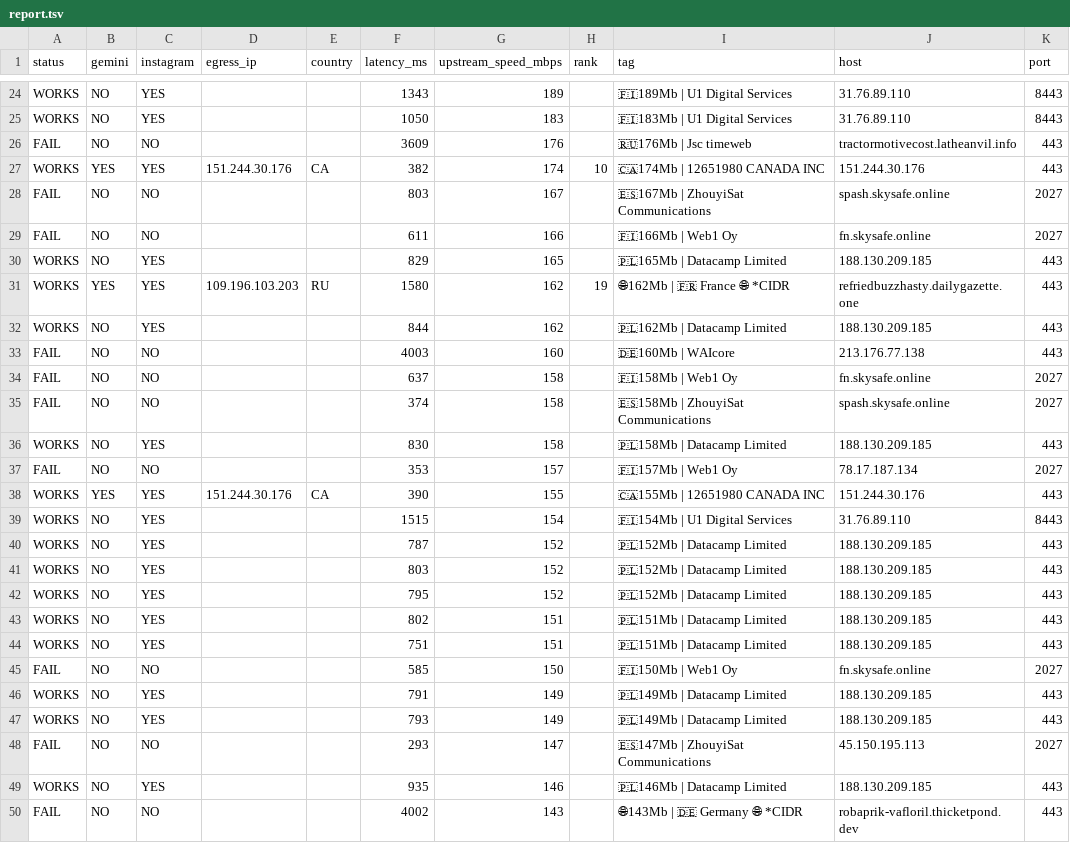
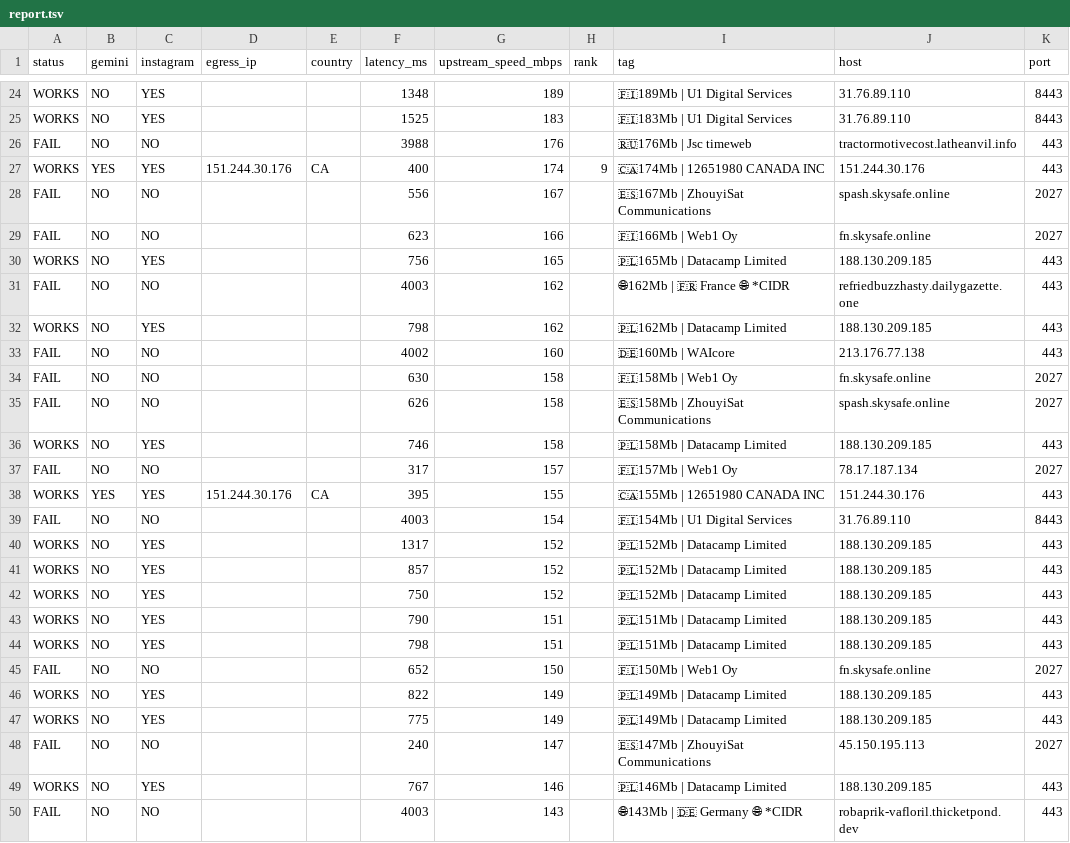
Before and after one commit to StarLordKarma/v2rayn-auto-subscription, a TSV file: report.tsv, drawn as a sheet; only a part is shown, gaps mark what is left out; removed rows and columns are numbered as before the commit, all else as after; the diff covers the shown part only; the diff names each change by its address in the sheet, - before the commit and + after, or states it on an @@ line.

```diff
--- a/report.tsv
+++ b/report.tsv
-F24 (latency_ms): 1343
+F24 (latency_ms): 1348
-F25 (latency_ms): 1050
+F25 (latency_ms): 1525
-F26 (latency_ms): 3609
+F26 (latency_ms): 3988
-F27 (latency_ms): 382
+F27 (latency_ms): 400
-H27 (rank): 10
+H27 (rank): 9
-F28 (latency_ms): 803
+F28 (latency_ms): 556
-F29 (latency_ms): 611
+F29 (latency_ms): 623
-F30 (latency_ms): 829
+F30 (latency_ms): 756
-row 31: WORKS | YES | YES | 109.196.103.203 | RU | 1580 | 162 | 19 | 🌐162Mb | 🇫🇷 France 🌐 *CIDR | refriedbuzzhasty.dailygazette.one | 443
+row 31: FAIL | NO | NO |  |  | 4003 | 162 |  | 🌐162Mb | 🇫🇷 France 🌐 *CIDR | refriedbuzzhasty.dailygazette.one | 443
-F32 (latency_ms): 844
+F32 (latency_ms): 798
-F33 (latency_ms): 4003
+F33 (latency_ms): 4002
-F34 (latency_ms): 637
+F34 (latency_ms): 630
-F35 (latency_ms): 374
+F35 (latency_ms): 626
-F36 (latency_ms): 830
+F36 (latency_ms): 746
-F37 (latency_ms): 353
+F37 (latency_ms): 317
-F38 (latency_ms): 390
+F38 (latency_ms): 395
-A39 (status): WORKS
+A39 (status): FAIL
-C39 (instagram): YES
+C39 (instagram): NO
-F39 (latency_ms): 1515
+F39 (latency_ms): 4003
-F40 (latency_ms): 787
+F40 (latency_ms): 1317
-F41 (latency_ms): 803
+F41 (latency_ms): 857
-F42 (latency_ms): 795
+F42 (latency_ms): 750
-F43 (latency_ms): 802
+F43 (latency_ms): 790
-F44 (latency_ms): 751
+F44 (latency_ms): 798
-F45 (latency_ms): 585
+F45 (latency_ms): 652
-F46 (latency_ms): 791
+F46 (latency_ms): 822
-F47 (latency_ms): 793
+F47 (latency_ms): 775
-F48 (latency_ms): 293
+F48 (latency_ms): 240
-F49 (latency_ms): 935
+F49 (latency_ms): 767
-F50 (latency_ms): 4002
+F50 (latency_ms): 4003
```
Also changed, not shown: 1 added row, 1 removed row and 98 edited cells elsewhere in this file, 2 other files.
